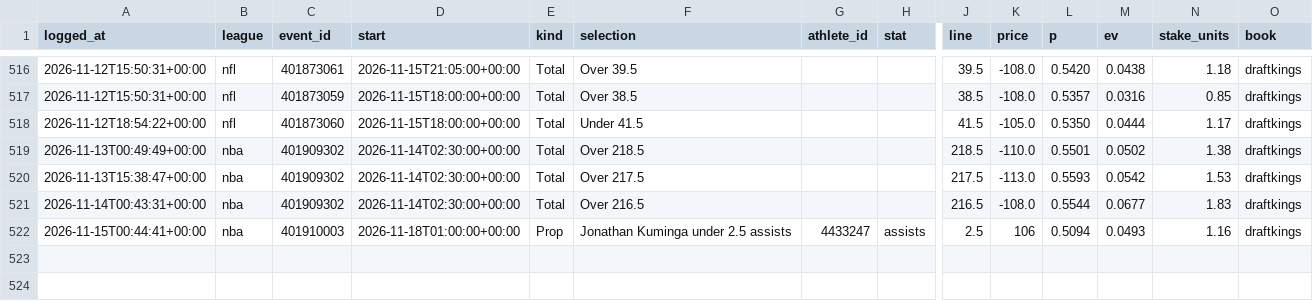
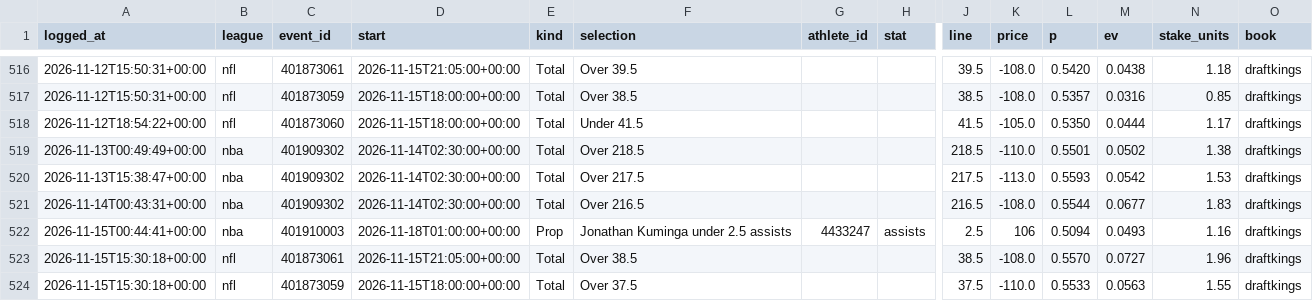
Before and after one commit to gmoneydakota/my-city, a CSV file: bets/history/picks.csv, drawn as a sheet; only a part is shown, gaps mark what is left out; rows hold the shown columns only; the diff names each change by its address in the sheet, - before the commit and + after, or states it on an @@ line.

```diff
--- a/bets/history/picks.csv
+++ b/bets/history/picks.csv
+row 523: 2026-11-15T15:30:18+00:00 | nfl | 401873061 | 2026-11-15T21:05:00+00:00 | Total | Over 38.5 |  |  | 38.5 | -108.0 | 0.5570 | 0.0727 | 1.96 | draftkings
+row 524: 2026-11-15T15:30:18+00:00 | nfl | 401873059 | 2026-11-15T18:00:00+00:00 | Total | Over 37.5 |  |  | 37.5 | -110.0 | 0.5533 | 0.0563 | 1.55 | draftkings
```
Also changed, not shown: bets/reports/2026-11-15_nba_all_prices.csv, bets/reports/2026-11-15_nfl_all_prices.csv, 14 other files.
